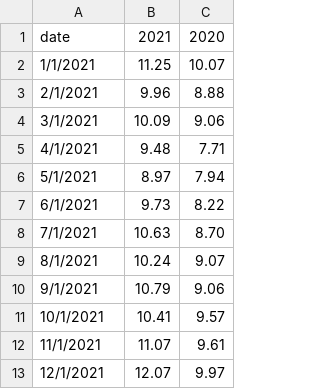
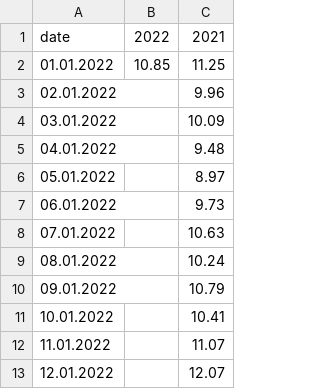
Before and after one commit to ForumEnergiiPL/miesiecznik, a CSV file: emis.csv, drawn as a sheet; removed rows and columns are numbered as before the commit, all else as after; the diff names each change by its address in the sheet, - before the commit and + after, or states it on an @@ line.

```diff
--- a/emis.csv
+++ b/emis.csv
+column B, rows 1-2: 2022 | 10.85
-column C, rows 1-13: 2020 | 10.07 | 8.88 | 9.06 | 7.71 | 7.94 | 8.22 | 8.70 | 9.07 | 9.06 | 9.57 | 9.61 | 9.97
-A2: 1/1/2021
+A2: 01.01.2022
-A3: 2/1/2021
+A3: 02.01.2022
-A4: 3/1/2021
+A4: 03.01.2022
-A5: 4/1/2021
+A5: 04.01.2022
-A6: 5/1/2021
+A6: 05.01.2022
-A7: 6/1/2021
+A7: 06.01.2022
-A8: 7/1/2021
+A8: 07.01.2022
-A9: 8/1/2021
+A9: 08.01.2022
-A10: 9/1/2021
+A10: 09.01.2022
-A11: 10/1/2021
+A11: 10.01.2022
-A12: 11/1/2021
+A12: 11.01.2022
-A13: 12/1/2021
+A13: 12.01.2022
```
Also changed, not shown: cds.csv, gen.csv, 3 other files.
